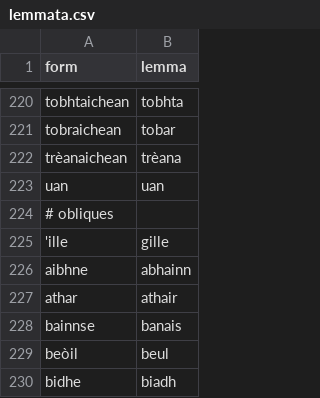
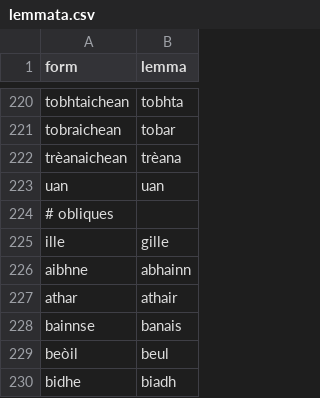
Before and after one commit to colinbatchelor/gd_tools, a CSV file: src/gd_tools/resources/lemmata.csv, drawn as a sheet; only a part is shown, gaps mark what is left out.

```diff
--- a/src/gd_tools/resources/lemmata.csv
+++ b/src/gd_tools/resources/lemmata.csv
@@ -224,3 +224,3 @@ uan,uan
 # obliques
-'ille,gille
+ille,gille
 aibhne,abhainn
```
Also changed, not shown: 12 other files.
